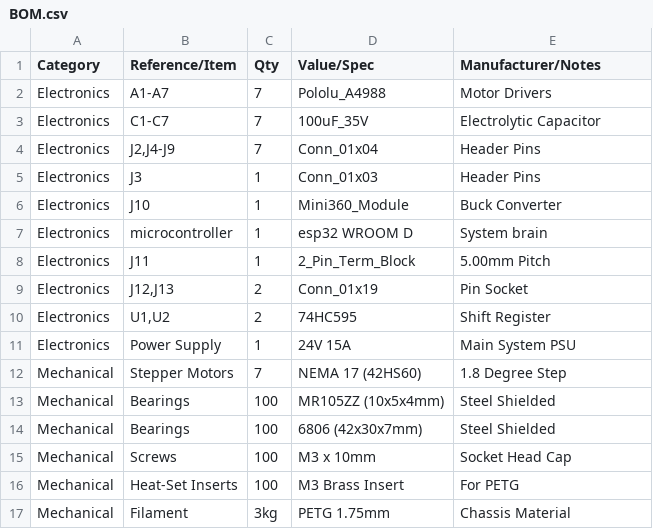
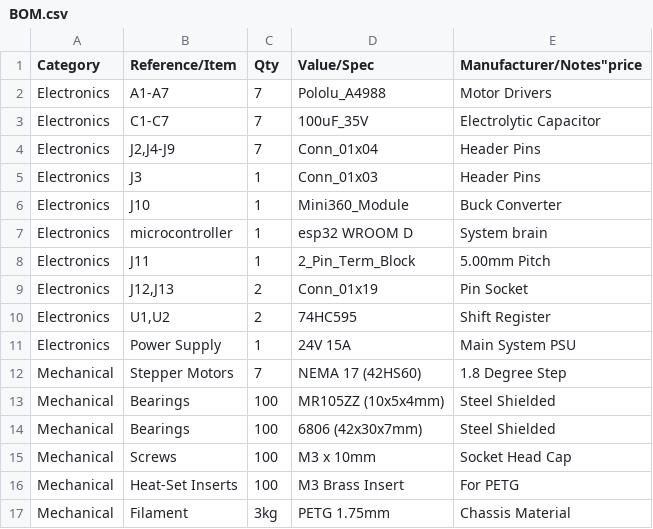
Before and after one commit to jshpatw/cbARM, a CSV file: BOM.csv, drawn as a sheet.

Commit message:
Update BOM.csv

```diff
--- a/BOM.csv
+++ b/BOM.csv
@@ -1,2 +1,2 @@
-"Category","Reference/Item","Qty","Value/Spec","Manufacturer/Notes"
+"Category","Reference/Item","Qty","Value/Spec","Manufacturer/Notes""price"
 "Electronics","A1-A7","7","Pololu_A4988","Motor Drivers"
```
